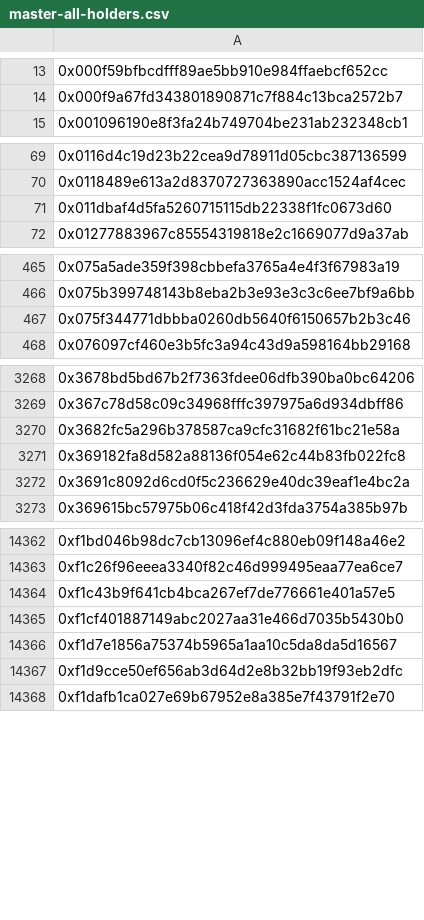
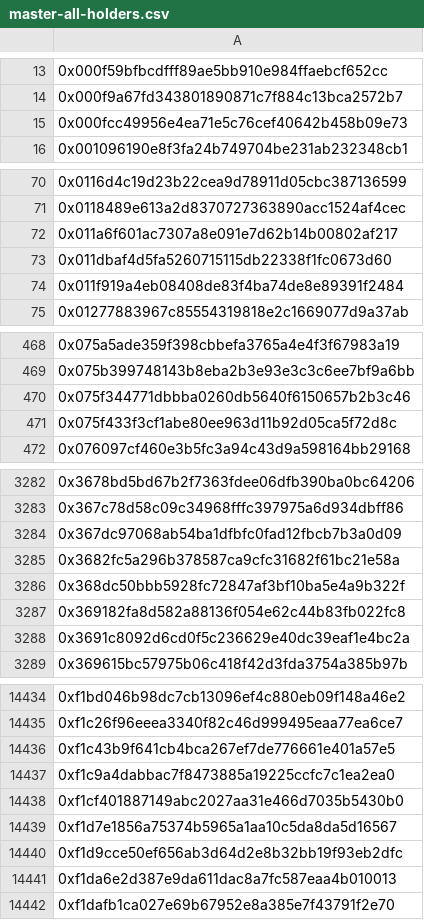
Before and after one commit to 9GreenRats/Visions-v1, a CSV file: wallets/master-all-holders.csv, drawn as a sheet; only a part is shown, gaps mark what is left out; the diff covers the shown part only.

Commit message:
updated with grant yun holders

```diff
--- a/wallets/master-all-holders.csv
+++ b/wallets/master-all-holders.csv
@@ -14,2 +14,3 @@
 0x000f9a67fd343801890871c7f884c13bca2572b7
+0x000fcc49956e4ea71e5c76cef40642b458b09e73
 0x001096190e8f3fa24b749704be231ab232348cb1
@@ -70,3 +71,5 @@
 0x0118489e613a2d8370727363890acc1524af4cec
+0x011a6f601ac7307a8e091e7d62b14b00802af217
 0x011dbaf4d5fa5260715115db22338f1fc0673d60
+0x011f919a4eb08408de83f4ba74de8e89391f2484
 0x01277883967c85554319818e2c1669077d9a37ab
@@ -467,2 +470,3 @@
 0x075f344771dbbba0260db5640f6150657b2b3c46
+0x075f433f3cf1abe80ee963d11b92d05ca5f72d8c
 0x076097cf460e3b5fc3a94c43d9a598164bb29168
@@ -3269,3 +3283,5 @@
 0x367c78d58c09c34968fffc397975a6d934dbff86
+0x367dc97068ab54ba1dfbfc0fad12fbcb7b3a0d09
 0x3682fc5a296b378587ca9cfc31682f61bc21e58a
+0x368dc50bbb5928fc72847af3bf10ba5e4a9b322f
 0x369182fa8d582a88136f054e62c44b83fb022fc8
@@ -14364,2 +14436,3 @@
 0xf1c43b9f641cb4bca267ef7de776661e401a57e5
+0xf1c9a4dabbac7f8473885a19225ccfc7c1ea2ea0
 0xf1cf401887149abc2027aa31e466d7035b5430b0
@@ -14367,2 +14440,3 @@
 0xf1d9cce50ef656ab3d64d2e8b32bb19f93eb2dfc
+0xf1da6e2d387e9da611dac8a7fc587eaa4b010013
 0xf1dafb1ca027e69b67952e8a385e7f43791f2e70
```
Also changed, not shown: 68 added rows elsewhere in this file, 8 other files.
